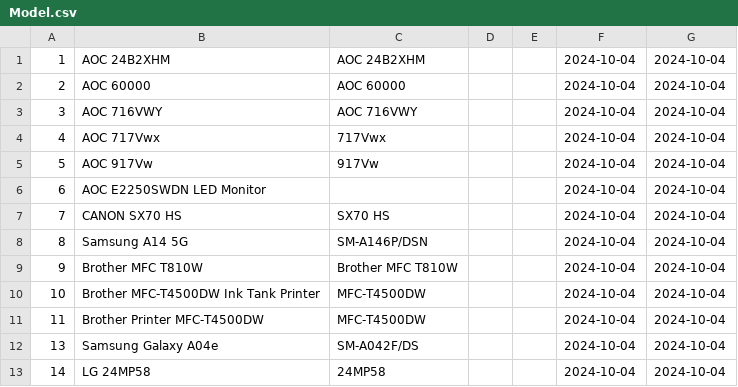
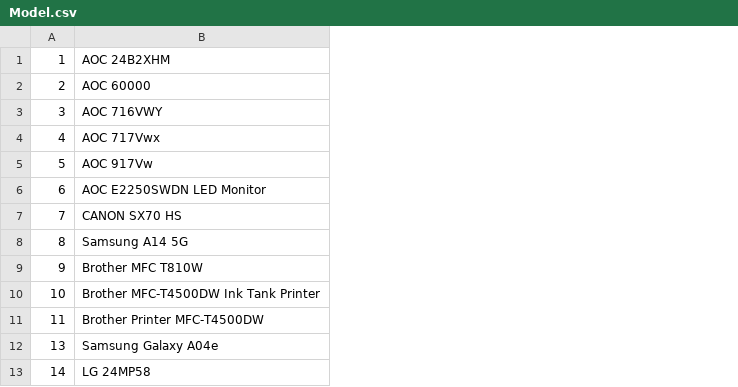
Before and after one commit to christopherlllobrera/ams, a CSV file: public/Model.csv, drawn as a sheet; only a part is shown; the diff names each change by its address in the sheet, - before the commit and + after, or states it on an @@ line.

```diff
--- a/public/Model.csv
+++ b/public/Model.csv
-column C, rows 1-13: AOC 24B2XHM | AOC 60000 | AOC 716VWY | 717Vwx | 917Vw |  | SX70 HS | SM-A146P/DSN | Brother MFC T810W | MFC-T4500DW | MFC-T4500DW | SM-A042F/DS | 24MP58
-column D, empty
-column E, empty
-column F, rows 1-13: all 2024-10-04
-column G, rows 1-13: all 2024-10-04
```
Also changed, not shown: public/companies.csv, 18 other files.
